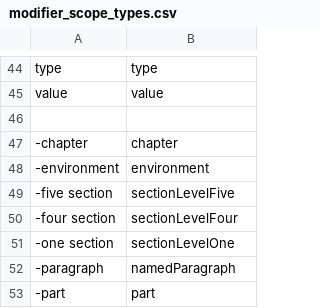
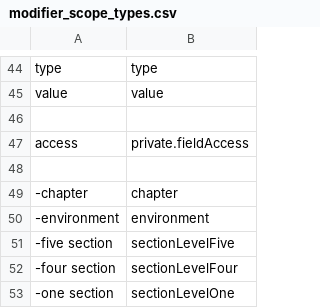
Before and after one commit to AndreasArvidsson/andreas-talon, a CSV file: settings/cursorless-settings/modifier_scope_types.csv, drawn as a sheet; only a part is shown, gaps mark what is left out; the shorter side is filled out with more unchanged rows.

Commit message:
Add access scope type

```diff
--- a/settings/cursorless-settings/modifier_scope_types.csv
+++ b/settings/cursorless-settings/modifier_scope_types.csv
@@ -46,2 +46,4 @@ value, value
 
+access, private.fieldAccess
+
 -chapter, chapter
```
